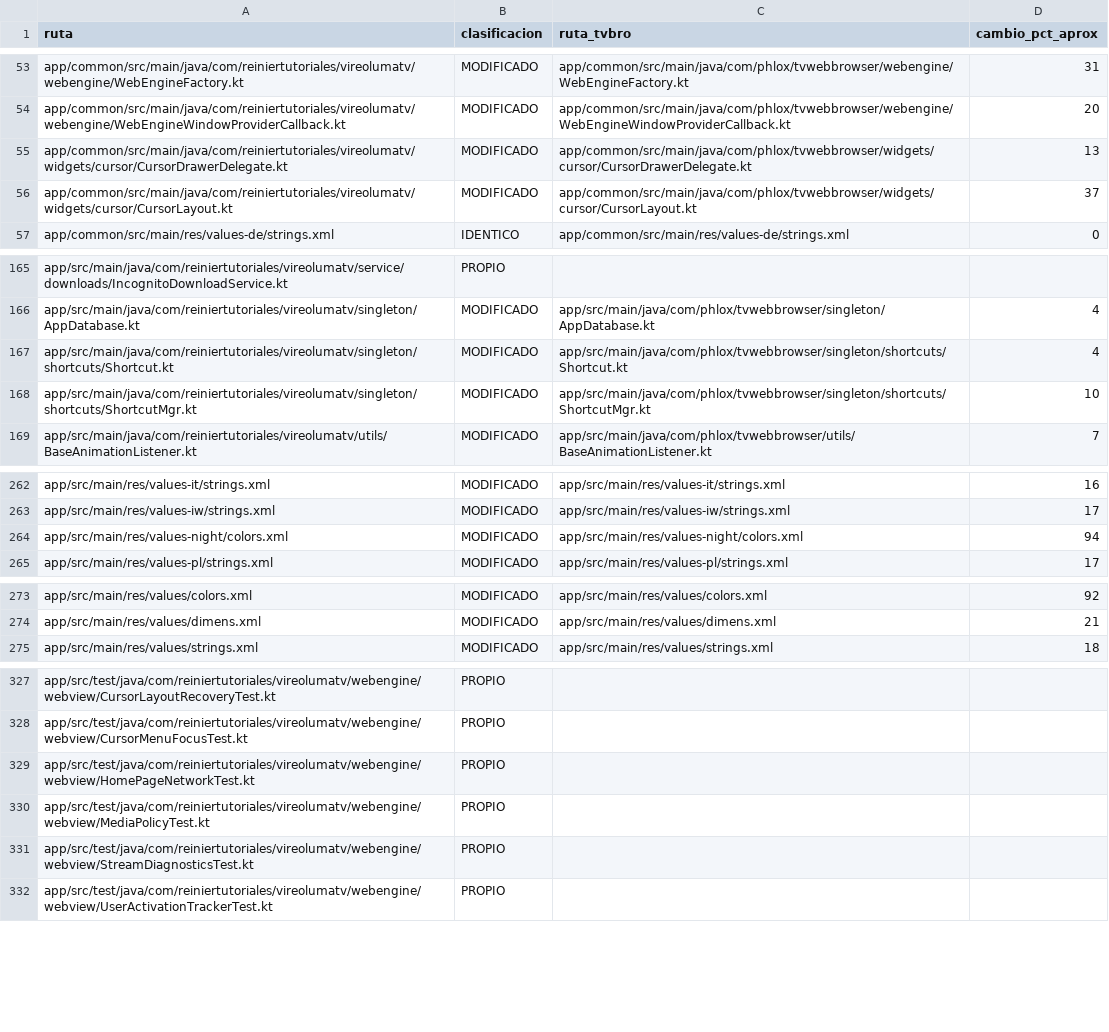
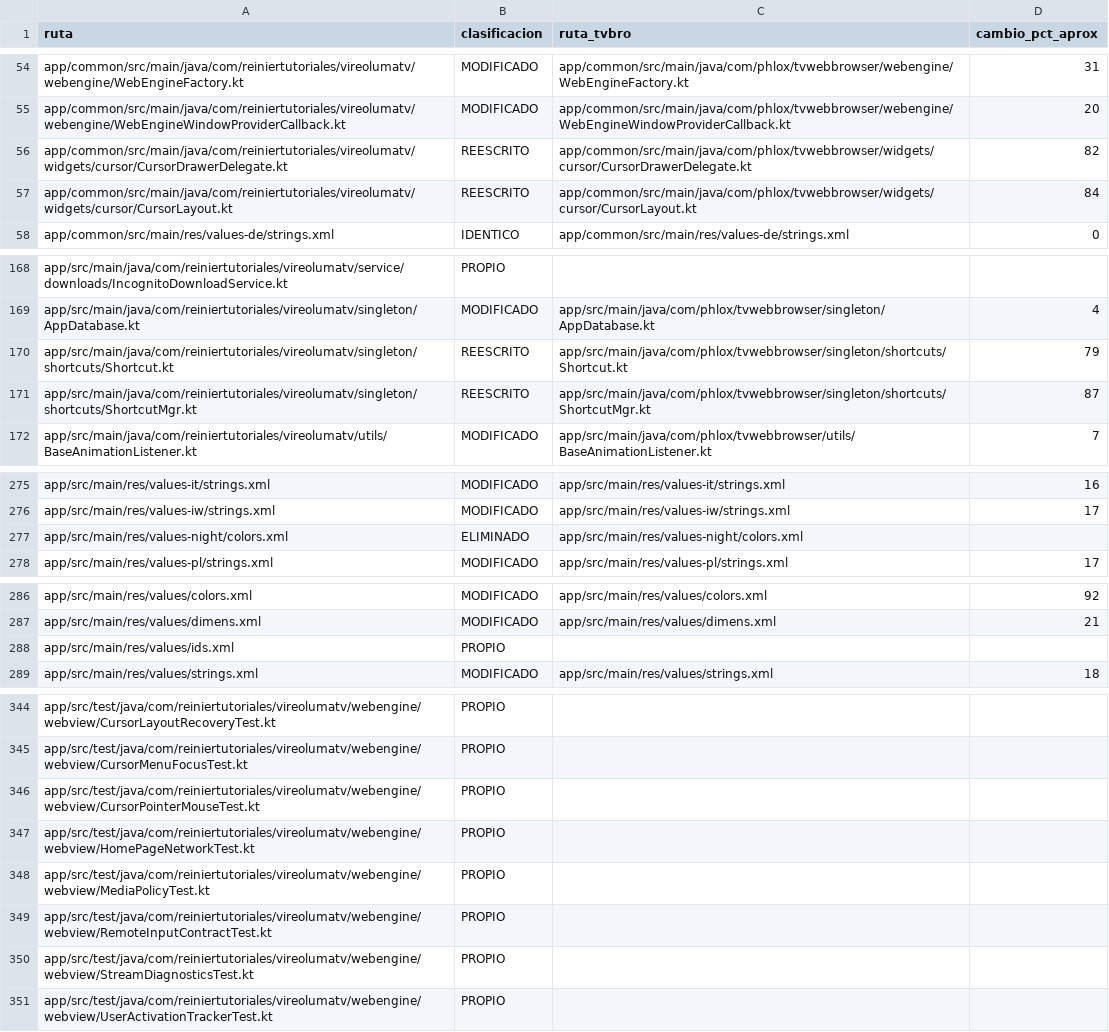
Before and after one commit to ReinierTutoriales/VireoLumaTV-browser, a TSV file: docs/audit/UPSTREAM_TVBRO_INVENTORY_REWRITE_20261027.tsv, drawn as a sheet; only a part is shown, gaps mark what is left out; the diff covers the shown part only.

```diff
--- a/docs/audit/UPSTREAM_TVBRO_INVENTORY_REWRITE_20261027.tsv
+++ b/docs/audit/UPSTREAM_TVBRO_INVENTORY_REWRITE_20261027.tsv
@@ -54,4 +55,4 @@ app/common/src/main/java/com/reiniertutoriales/vireolumatv/webengine/WebEngineFa
 app/common/src/main/java/com/reiniertutoriales/vireolumatv/webengine/WebEngineWindowProviderCallback.kt	MODIFICADO	app/common/src/main/java/com/phlox/tvwebbrowser/webengine/WebEngineWindowProviderCallback.kt	20
-app/common/src/main/java/com/reiniertutoriales/vireolumatv/widgets/cursor/CursorDrawerDelegate.kt	MODIFICADO	app/common/src/main/java/com/phlox/tvwebbrowser/widgets/cursor/CursorDrawerDelegate.kt	13
-app/common/src/main/java/com/reiniertutoriales/vireolumatv/widgets/cursor/CursorLayout.kt	MODIFICADO	app/common/src/main/java/com/phlox/tvwebbrowser/widgets/cursor/CursorLayout.kt	37
+app/common/src/main/java/com/reiniertutoriales/vireolumatv/widgets/cursor/CursorDrawerDelegate.kt	REESCRITO	app/common/src/main/java/com/phlox/tvwebbrowser/widgets/cursor/CursorDrawerDelegate.kt	82
+app/common/src/main/java/com/reiniertutoriales/vireolumatv/widgets/cursor/CursorLayout.kt	REESCRITO	app/common/src/main/java/com/phlox/tvwebbrowser/widgets/cursor/CursorLayout.kt	84
 app/common/src/main/res/values-de/strings.xml	IDENTICO	app/common/src/main/res/values-de/strings.xml	0
@@ -166,4 +169,4 @@ app/src/main/java/com/reiniertutoriales/vireolumatv/service/downloads/IncognitoD
 app/src/main/java/com/reiniertutoriales/vireolumatv/singleton/AppDatabase.kt	MODIFICADO	app/src/main/java/com/phlox/tvwebbrowser/singleton/AppDatabase.kt	4
-app/src/main/java/com/reiniertutoriales/vireolumatv/singleton/shortcuts/Shortcut.kt	MODIFICADO	app/src/main/java/com/phlox/tvwebbrowser/singleton/shortcuts/Shortcut.kt	4
-app/src/main/java/com/reiniertutoriales/vireolumatv/singleton/shortcuts/ShortcutMgr.kt	MODIFICADO	app/src/main/java/com/phlox/tvwebbrowser/singleton/shortcuts/ShortcutMgr.kt	10
+app/src/main/java/com/reiniertutoriales/vireolumatv/singleton/shortcuts/Shortcut.kt	REESCRITO	app/src/main/java/com/phlox/tvwebbrowser/singleton/shortcuts/Shortcut.kt	79
+app/src/main/java/com/reiniertutoriales/vireolumatv/singleton/shortcuts/ShortcutMgr.kt	REESCRITO	app/src/main/java/com/phlox/tvwebbrowser/singleton/shortcuts/ShortcutMgr.kt	87
 app/src/main/java/com/reiniertutoriales/vireolumatv/utils/BaseAnimationListener.kt	MODIFICADO	app/src/main/java/com/phlox/tvwebbrowser/utils/BaseAnimationListener.kt	7
@@ -263,3 +276,3 @@ app/src/main/res/values-it/strings.xml	MODIFICADO	app/src/main/res/values-it/str
 app/src/main/res/values-iw/strings.xml	MODIFICADO	app/src/main/res/values-iw/strings.xml	17
-app/src/main/res/values-night/colors.xml	MODIFICADO	app/src/main/res/values-night/colors.xml	94
+app/src/main/res/values-night/colors.xml	ELIMINADO	app/src/main/res/values-night/colors.xml	
 app/src/main/res/values-pl/strings.xml	MODIFICADO	app/src/main/res/values-pl/strings.xml	17
@@ -274,2 +287,3 @@ app/src/main/res/values/colors.xml	MODIFICADO	app/src/main/res/values/colors.xml
 app/src/main/res/values/dimens.xml	MODIFICADO	app/src/main/res/values/dimens.xml	21
+app/src/main/res/values/ids.xml	PROPIO		
 app/src/main/res/values/strings.xml	MODIFICADO	app/src/main/res/values/strings.xml	18
@@ -328,4 +345,6 @@ app/src/test/java/com/reiniertutoriales/vireolumatv/webengine/webview/CursorLayo
 app/src/test/java/com/reiniertutoriales/vireolumatv/webengine/webview/CursorMenuFocusTest.kt	PROPIO		
+app/src/test/java/com/reiniertutoriales/vireolumatv/webengine/webview/CursorPointerMouseTest.kt	PROPIO		
 app/src/test/java/com/reiniertutoriales/vireolumatv/webengine/webview/HomePageNetworkTest.kt	PROPIO		
 app/src/test/java/com/reiniertutoriales/vireolumatv/webengine/webview/MediaPolicyTest.kt	PROPIO		
+app/src/test/java/com/reiniertutoriales/vireolumatv/webengine/webview/RemoteInputContractTest.kt	PROPIO		
 app/src/test/java/com/reiniertutoriales/vireolumatv/webengine/webview/StreamDiagnosticsTest.kt	PROPIO		
```
Also changed, not shown: 16 added rows and 19 edited cells elsewhere in this file, 2 other files.
